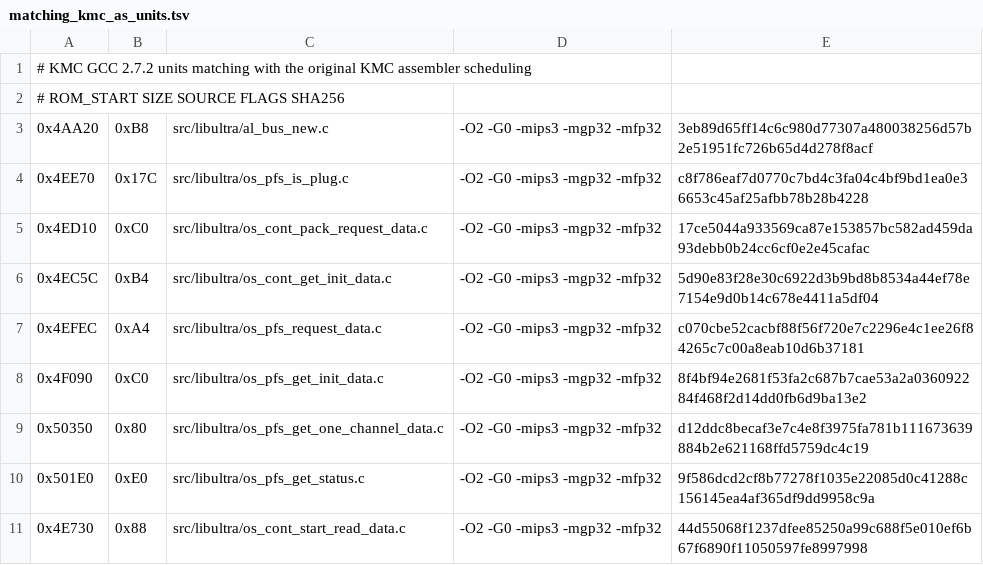
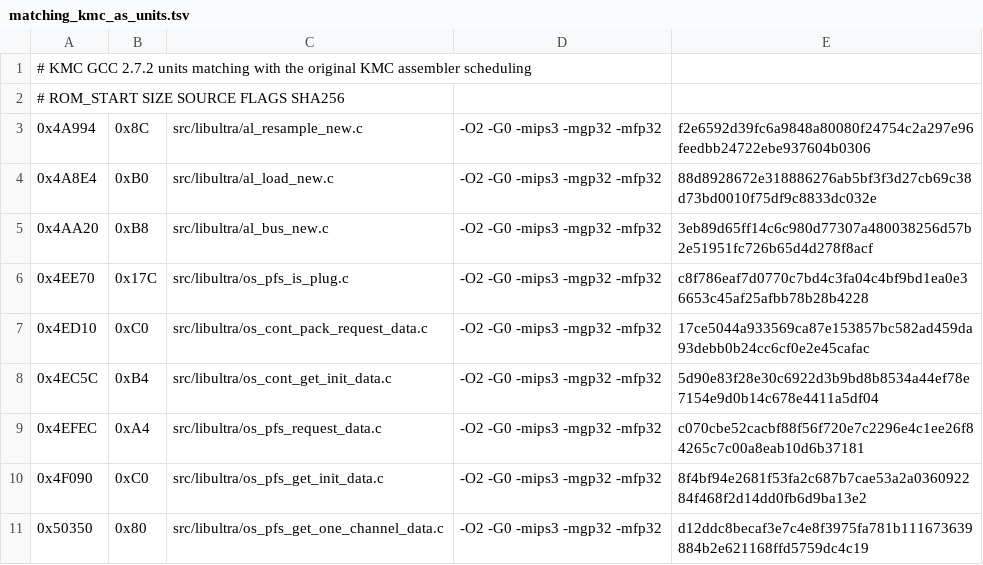
Before and after one commit to TheGh0stShip/Rugrats-Scavenger-Hunt, a TSV file: config/us/matching_kmc_as_units.tsv, drawn as a sheet; only a part is shown; the shorter side is filled out with more unchanged rows; the diff names each change by its address in the sheet, - before the commit and + after, or states it on an @@ line.

Commit message:
Match audio filter constructors

```diff
--- a/config/us/matching_kmc_as_units.tsv
+++ b/config/us/matching_kmc_as_units.tsv
+row 3: 0x4A994 | 0x8C | src/libultra/al_resample_new.c | -O2 -G0 -mips3 -mgp32 -mfp32 | f2e6592d39fc6a9848a80080f24754c2a297e96feedbb24722ebe937604b0306
+row 4: 0x4A8E4 | 0xB0 | src/libultra/al_load_new.c | -O2 -G0 -mips3 -mgp32 -mfp32 | 88d8928672e318886276ab5bf3f3d27cb69c38d73bd0010f75df9c8833dc032e
```
Also changed, not shown: 5 other files.
